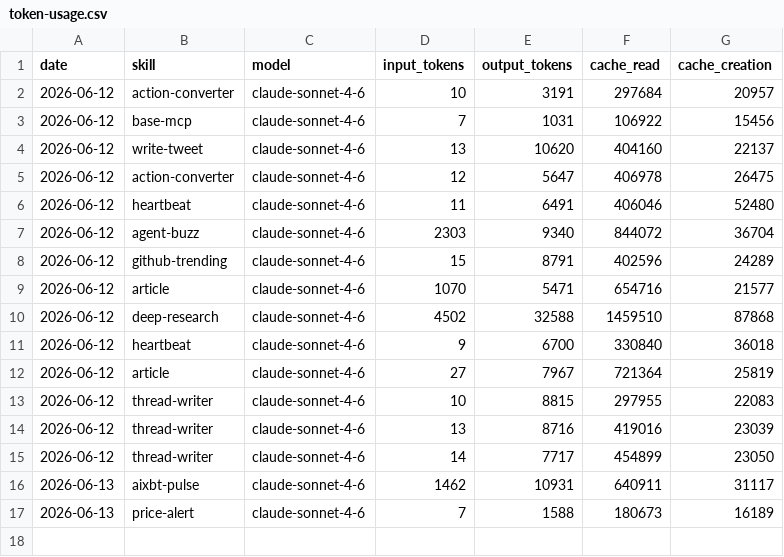
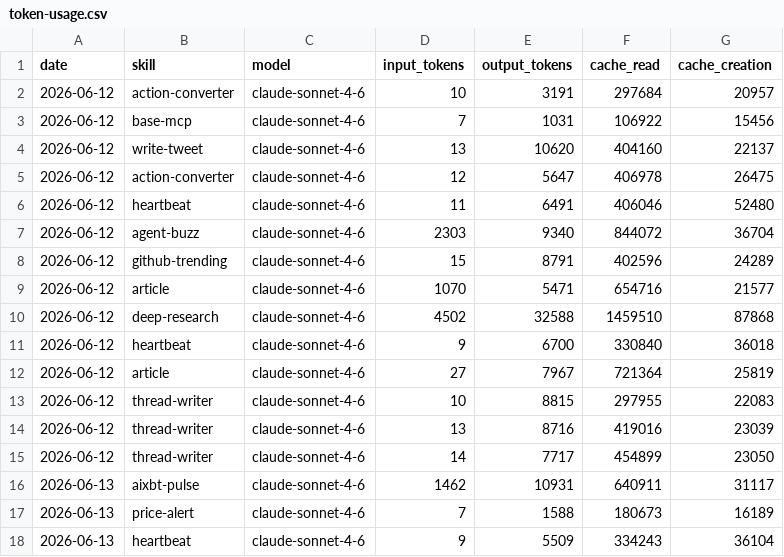
Before and after one commit to aeoncity-hub/my-aeon, a CSV file: memory/token-usage.csv, drawn as a sheet; the diff names each change by its address in the sheet, - before the commit and + after, or states it on an @@ line.

Commit message:
chore(heartbeat): auto-commit 2026-06-13

```diff
--- a/memory/token-usage.csv
+++ b/memory/token-usage.csv
+row 18: 2026-06-13 | heartbeat | claude-sonnet-4-6 | 9 | 5509 | 334243 | 36104
```
Also changed, not shown: 3 other files.
